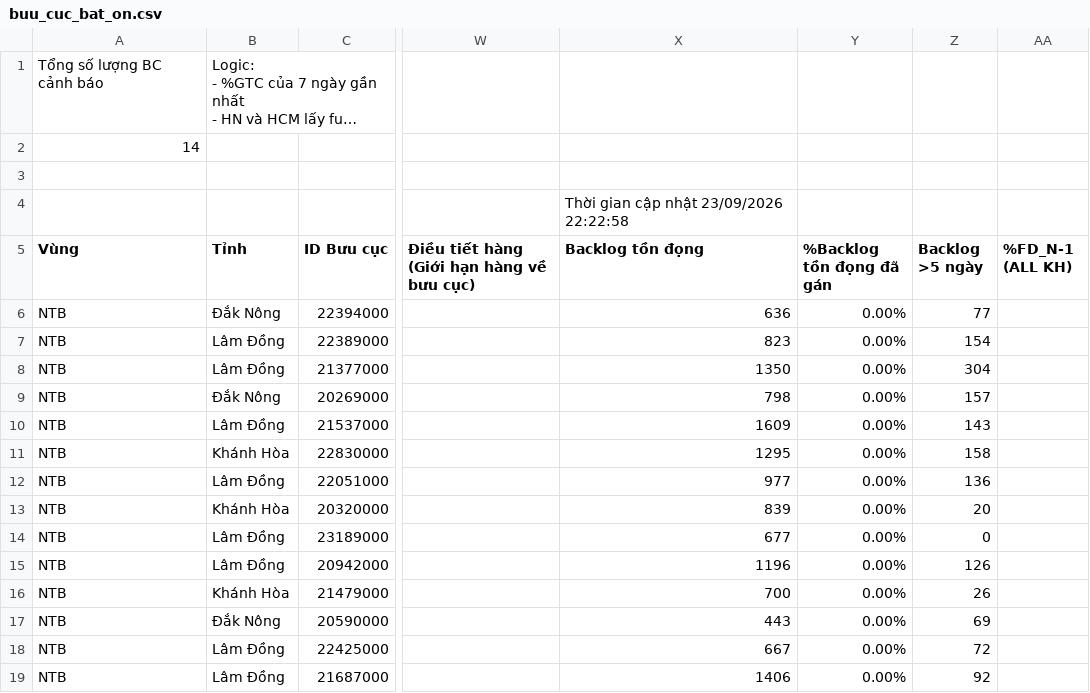
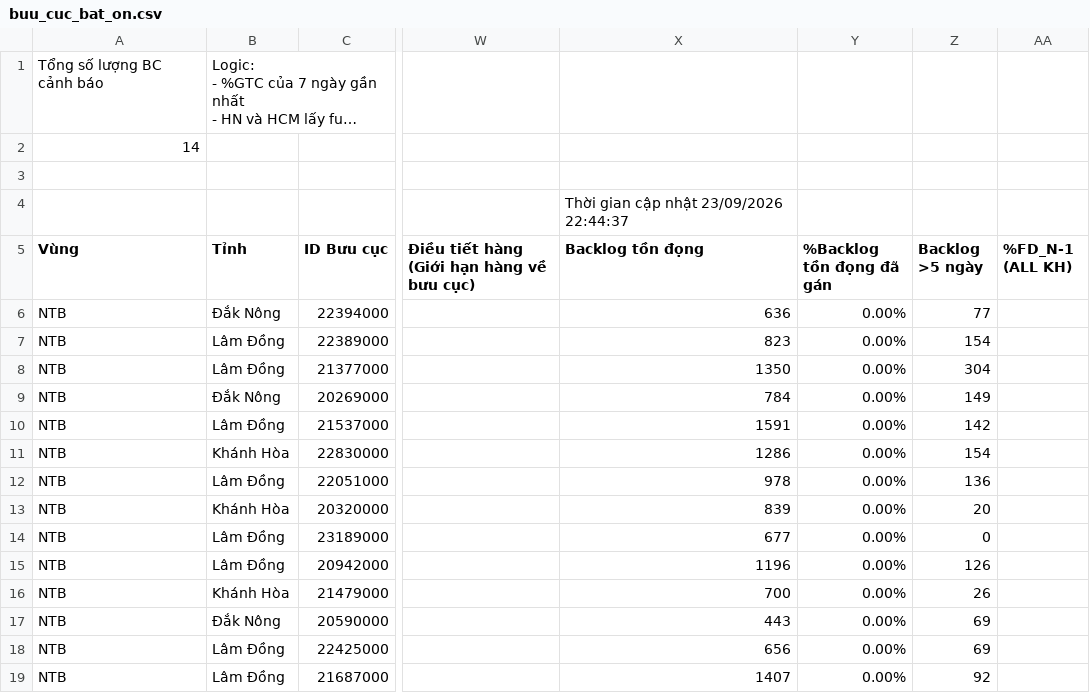
Before and after one commit to thuyntt2-creator/Dashboard_NTB_2026, a CSV file: buu_cuc_bat_on.csv, drawn as a sheet; only a part is shown, gaps mark what is left out; long unchanged cells end in …; the diff names each change by its address in the sheet, - before the commit and + after, or states it on an @@ line.

Commit message:
Auto update data, DB and /hop weekly report

```diff
--- a/buu_cuc_bat_on.csv
+++ b/buu_cuc_bat_on.csv
-X4 (Backlog tồn đọng): Thời gian cập nhật 23/09/2026 22:22:58
+X4 (Backlog tồn đọng): Thời gian cập nhật 23/09/2026 22:44:37
-X9 (Backlog tồn đọng): 798
+X9 (Backlog tồn đọng): 784
-Z9 (Backlog >5 ngày): 157
+Z9 (Backlog >5 ngày): 149
-X10 (Backlog tồn đọng): 1609
+X10 (Backlog tồn đọng): 1591
-Z10 (Backlog >5 ngày): 143
+Z10 (Backlog >5 ngày): 142
-X11 (Backlog tồn đọng): 1295
+X11 (Backlog tồn đọng): 1286
-Z11 (Backlog >5 ngày): 158
+Z11 (Backlog >5 ngày): 154
-X12 (Backlog tồn đọng): 977
+X12 (Backlog tồn đọng): 978
-X18 (Backlog tồn đọng): 667
+X18 (Backlog tồn đọng): 656
-Z18 (Backlog >5 ngày): 72
+Z18 (Backlog >5 ngày): 69
-X19 (Backlog tồn đọng): 1406
+X19 (Backlog tồn đọng): 1407
```
Also changed, not shown: 3 other files.
